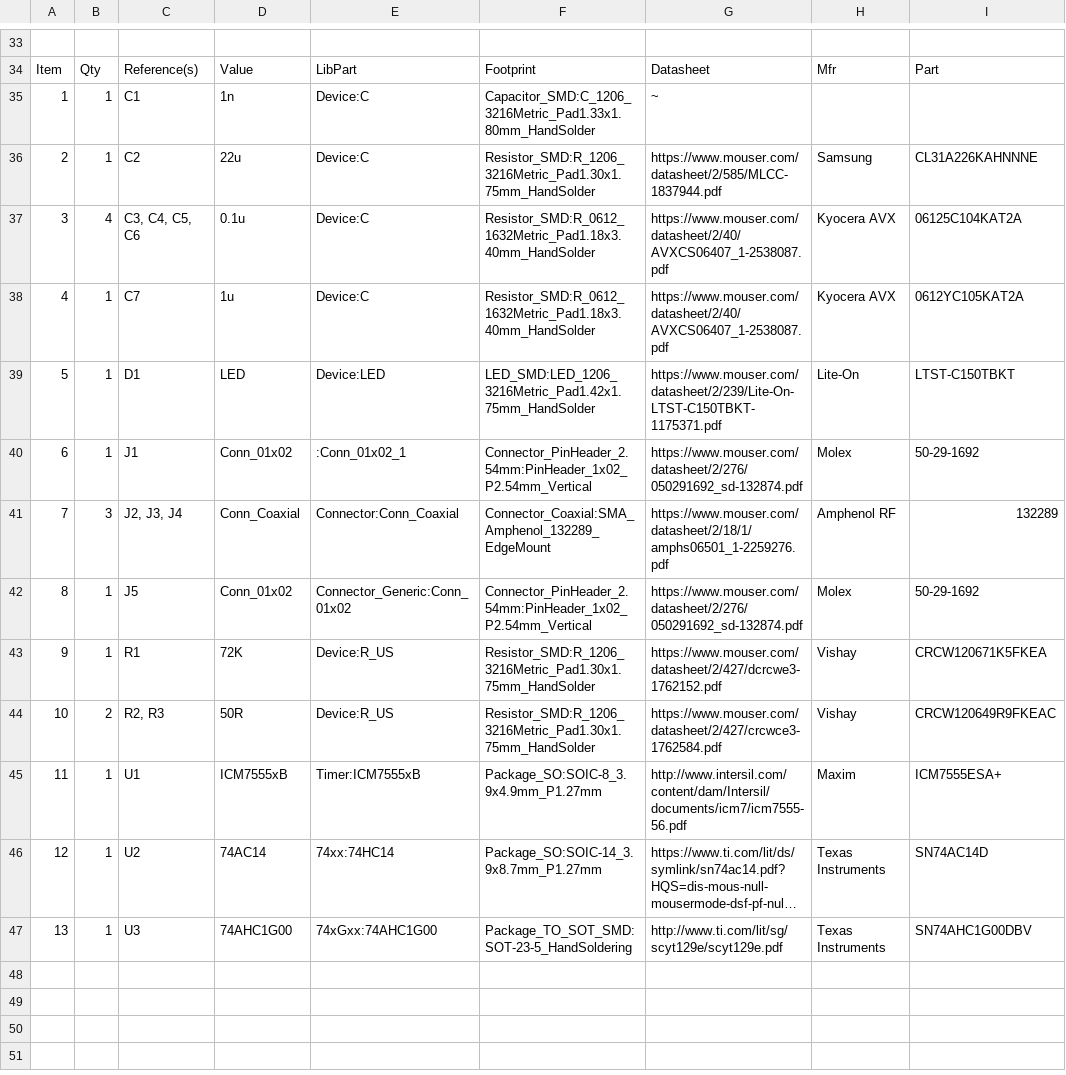
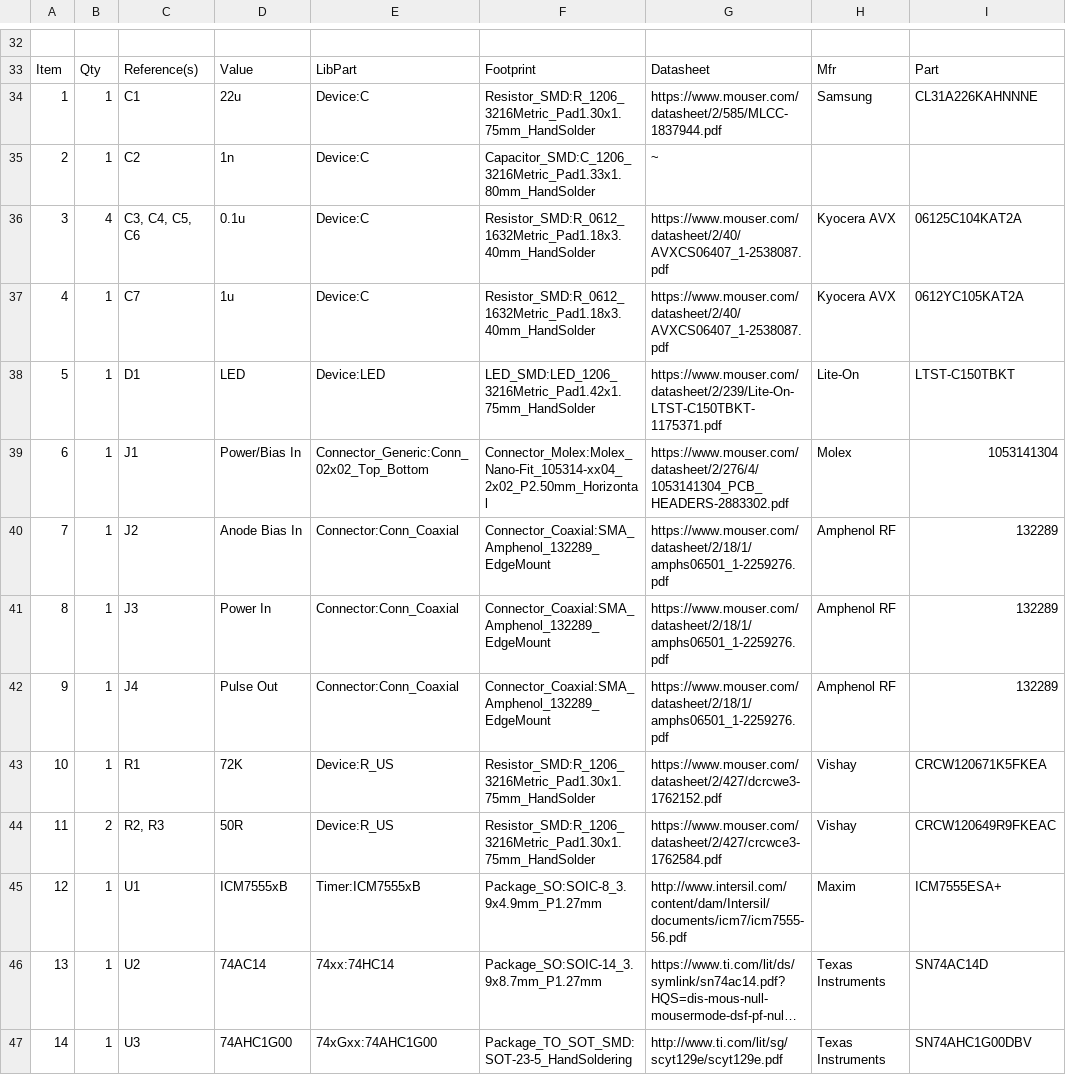
Before and after one commit to jhugon/kicad_propagation_delay_led_pulser, a CSV file: propagation_delay_led_pulser.csv, drawn as a sheet; only a part is shown, gaps mark what is left out; long unchanged cells end in …; addresses are those after the commit; the diff covers the shown part only; the diff names each change by its address in the sheet, - before the commit and + after, or states it on an @@ line.

Commit message:
Changed headers to one nano-fit

```diff
--- a/propagation_delay_led_pulser.csv
+++ b/propagation_delay_led_pulser.csv
-D34: 1n
+D34: 22u
-F34: Capacitor_SMD:C_1206_3216Metric_Pad1.33x1.80mm_HandSolder
+F34: Resistor_SMD:R_1206_3216Metric_Pad1.30x1.75mm_HandSolder
-G34: ~
+G34: https://www.mouser.com/datasheet/2/585/MLCC-1837944.pdf
-H34: (empty)
+H34: Samsung
-I34: (empty)
+I34: CL31A226KAHNNNE
-D35: 22u
+D35: 1n
-F35: Resistor_SMD:R_1206_3216Metric_Pad1.30x1.75mm_HandSolder
+F35: Capacitor_SMD:C_1206_3216Metric_Pad1.33x1.80mm_HandSolder
-G35: https://www.mouser.com/datasheet/2/585/MLCC-1837944.pdf
+G35: ~
-H35: Samsung
+H35: (empty)
-I35: CL31A226KAHNNNE
+I35: (empty)
-D39: Conn_01x02
+D39: Power/Bias In
-E39: :Conn_01x02_1
+E39: Connector_Generic:Conn_02x02_Top_Bottom
-F39: Connector_PinHeader_2.54mm:PinHeader_1x02_P2.54mm_Vertical
+F39: Connector_Molex:Molex_Nano-Fit_105314-xx04_2x02_P2.50mm_Horizontal
-G39: https://www.mouser.com/datasheet/2/276/050291692_sd-132874.pdf
+G39: https://www.mouser.com/datasheet/2/276/4/1053141304_PCB_HEADERS-2883302.pdf
-I39: 50-29-1692
+I39: 1053141304
-B40: 3
+B40: 1
-C40: J2, J3, J4
+C40: J2
-D40: Conn_Coaxial
+D40: Anode Bias In
-C41: J5
+C41: J3
-D41: Conn_01x02
+D41: Power In
-E41: Connector_Generic:Conn_01x02
+E41: Connector:Conn_Coaxial
-F41: Connector_PinHeader_2.54mm:PinHeader_1x02_P2.54mm_Vertical
+F41: Connector_Coaxial:SMA_Amphenol_132289_EdgeMount
-G41: https://www.mouser.com/datasheet/2/276/050291692_sd-132874.pdf
+G41: https://www.mouser.com/datasheet/2/18/1/amphs06501_1-2259276.pdf
-H41: Molex
+H41: Amphenol RF
-I41: 50-29-1692
+I41: 132289
+row 42: 9 | 1 | J4 | Pulse Out | Connector:Conn_Coaxial | Connector_Coaxial:SMA_Amphenol_132289_EdgeMount | https://www.mouser.com/datasheet/2/18/1/amphs06501_1-2259276.pdf | Amphenol RF | 132289
-A43: 9
+A43: 10
-A44: 10
+A44: 11
-A45: 11
+A45: 12
-A46: 12
+A46: 13
-A47: 13
+A47: 14
```
Also changed, not shown: 2 added rows, 3 removed rows and 6 edited cells elsewhere in this file, 5 other files.
